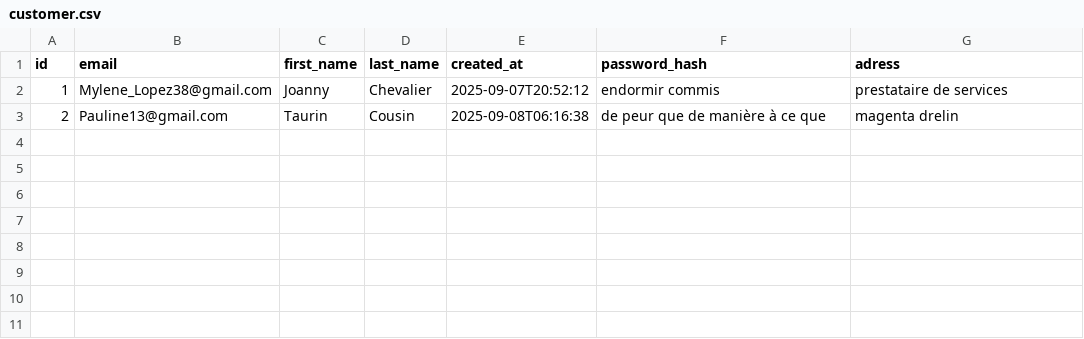
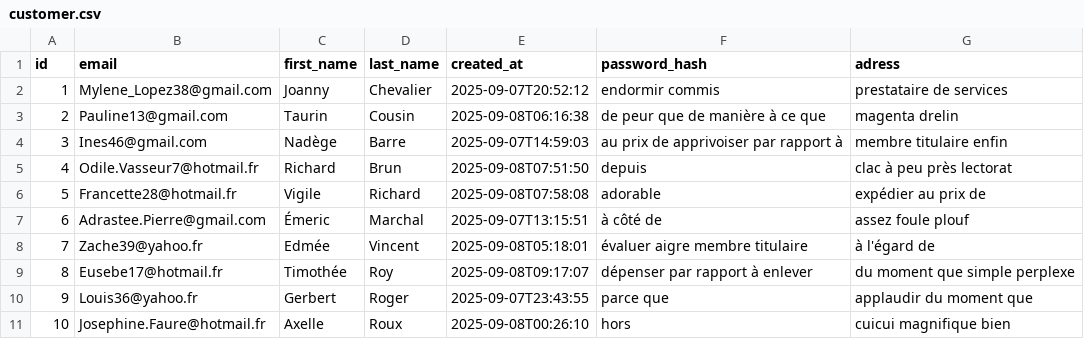
Before and after one commit to Lucixxe/clothy, a CSV file: src/main/resources/config/liquibase/fake-data/customer.csv, drawn as a sheet.

```diff
--- a/src/main/resources/config/liquibase/fake-data/customer.csv
+++ b/src/main/resources/config/liquibase/fake-data/customer.csv
@@ -3 +3,9 @@ id;email;first_name;last_name;created_at;password_hash;adress
 2;Pauline13@gmail.com;Taurin;Cousin;2025-09-08T06:16:38;de peur que de manière à ce que;magenta drelin
+3;Ines46@gmail.com;Nadège;Barre;2025-09-07T14:59:03;au prix de apprivoiser par rapport à;membre titulaire enfin
+4;Odile.Vasseur7@hotmail.fr;Richard;Brun;2025-09-08T07:51:50;depuis;clac à peu près lectorat
+5;Francette28@hotmail.fr;Vigile;Richard;2025-09-08T07:58:08;adorable;expédier au prix de
+6;Adrastee.Pierre@gmail.com;Émeric;Marchal;2025-09-07T13:15:51;à côté de;assez foule plouf
+7;Zache39@yahoo.fr;Edmée;Vincent;2025-09-08T05:18:01;évaluer aigre membre titulaire;à l'égard de
+8;Eusebe17@hotmail.fr;Timothée;Roy;2025-09-08T09:17:07;dépenser par rapport à enlever;du moment que simple perplexe
+9;Louis36@yahoo.fr;Gerbert;Roger;2025-09-07T23:43:55;parce que;applaudir du moment que
+10;Josephine.Faure@hotmail.fr;Axelle;Roux;2025-09-08T00:26:10;hors;cuicui magnifique bien
```
Also changed, not shown: 21 other files.
